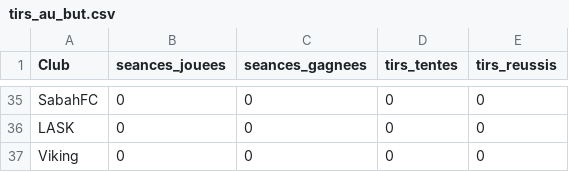
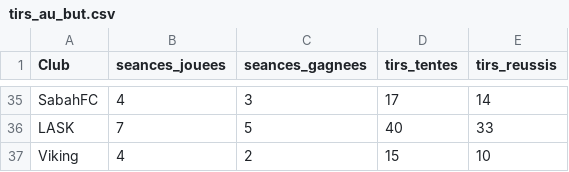
Before and after one commit to Akashii-touc/SimulationsProjet.jl, a CSV file: fichier/tirs_au_but.csv, drawn as a sheet; only a part is shown, gaps mark what is left out; the diff covers the shown part only; the diff names each change by its address in the sheet, - before the commit and + after, or states it on an @@ line.

Commit message:
Remplissage de fichier/tirs_au_but.csv (séances depuis 2010/11, source Transfermarkt) et recompilation quand un CSV change

```diff
--- a/fichier/tirs_au_but.csv
+++ b/fichier/tirs_au_but.csv
-B35 (seances_jouees): 0
+B35 (seances_jouees): 4
-C35 (seances_gagnees): 0
+C35 (seances_gagnees): 3
-D35 (tirs_tentes): 0
+D35 (tirs_tentes): 17
-E35 (tirs_reussis): 0
+E35 (tirs_reussis): 14
-B36 (seances_jouees): 0
+B36 (seances_jouees): 7
-C36 (seances_gagnees): 0
+C36 (seances_gagnees): 5
-D36 (tirs_tentes): 0
+D36 (tirs_tentes): 40
-E36 (tirs_reussis): 0
+E36 (tirs_reussis): 33
-B37 (seances_jouees): 0
+B37 (seances_jouees): 4
-C37 (seances_gagnees): 0
+C37 (seances_gagnees): 2
-D37 (tirs_tentes): 0
+D37 (tirs_tentes): 15
-E37 (tirs_reussis): 0
+E37 (tirs_reussis): 10
```
Also changed, not shown: 129 edited cells elsewhere in this file, 1 other file.
